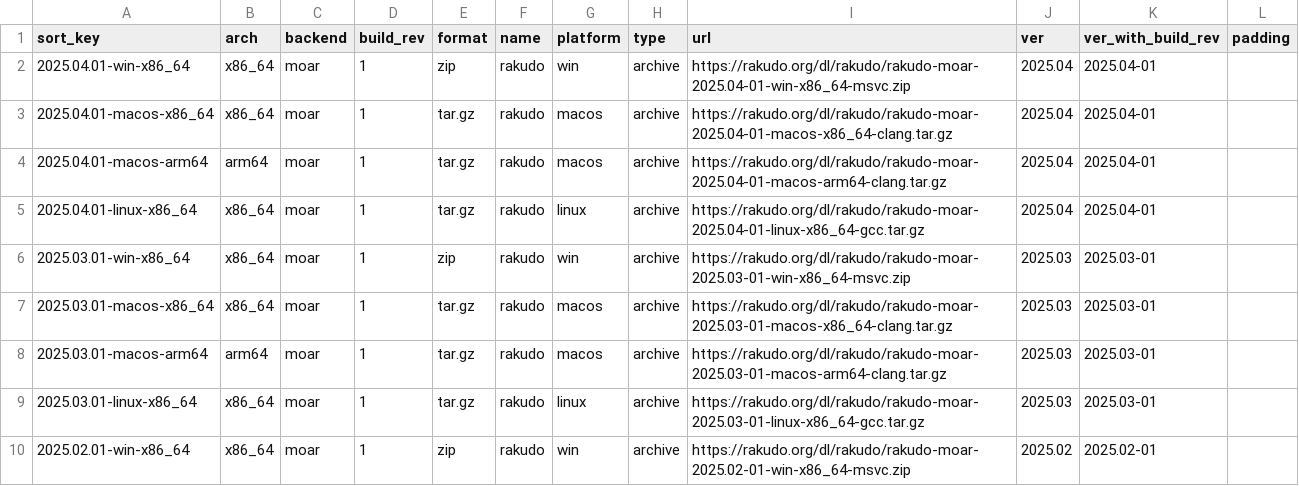
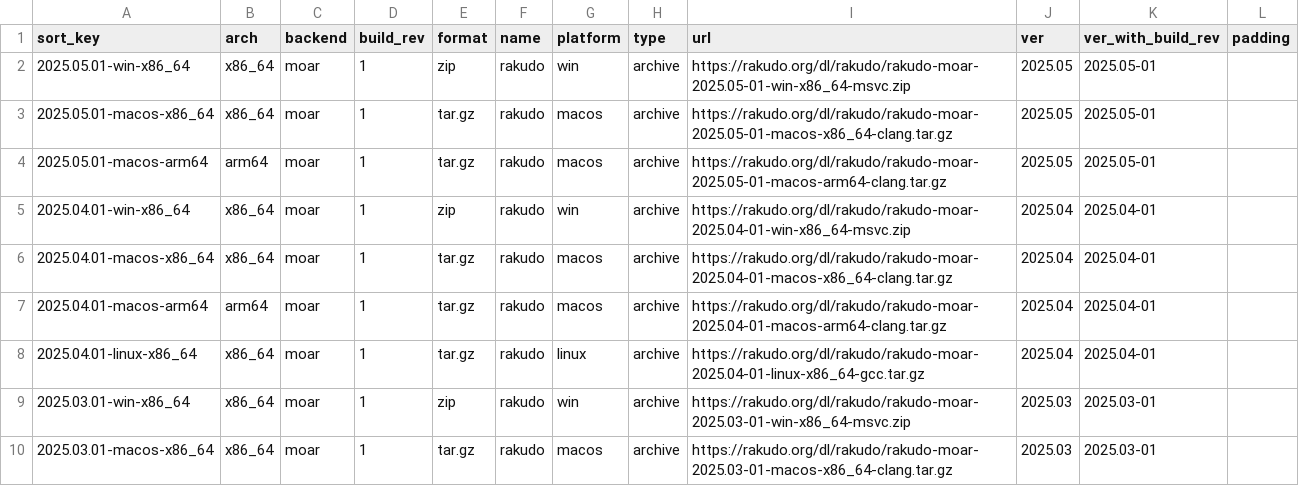
Before and after one commit to skaji/rakudo-releases, a CSV file: rakudo-releases.v1.csv, drawn as a sheet; only a part is shown; the shorter side is filled out with more unchanged rows.

```diff
--- a/rakudo-releases.v1.csv
+++ b/rakudo-releases.v1.csv
@@ -1,2 +1,5 @@
 sort_key,arch,backend,build_rev,format,name,platform,type,url,ver,ver_with_build_rev,padding
+2025.05.01-win-x86_64,x86_64,moar,1,zip,rakudo,win,archive,https://rakudo.org/dl/rakudo/rakudo-moar-2025.05-01-win-x86_64-msvc.zip,2025.05,2025.05-01,
+2025.05.01-macos-x86_64,x86_64,moar,1,tar.gz,rakudo,macos,archive,https://rakudo.org/dl/rakudo/rakudo-moar-2025.05-01-macos-x86_64-clang.tar.gz,2025.05,2025.05-01,
+2025.05.01-macos-arm64,arm64,moar,1,tar.gz,rakudo,macos,archive,https://rakudo.org/dl/rakudo/rakudo-moar-2025.05-01-macos-arm64-clang.tar.gz,2025.05,2025.05-01,
 2025.04.01-win-x86_64,x86_64,moar,1,zip,rakudo,win,archive,https://rakudo.org/dl/rakudo/rakudo-moar-2025.04-01-win-x86_64-msvc.zip,2025.04,2025.04-01,
```
